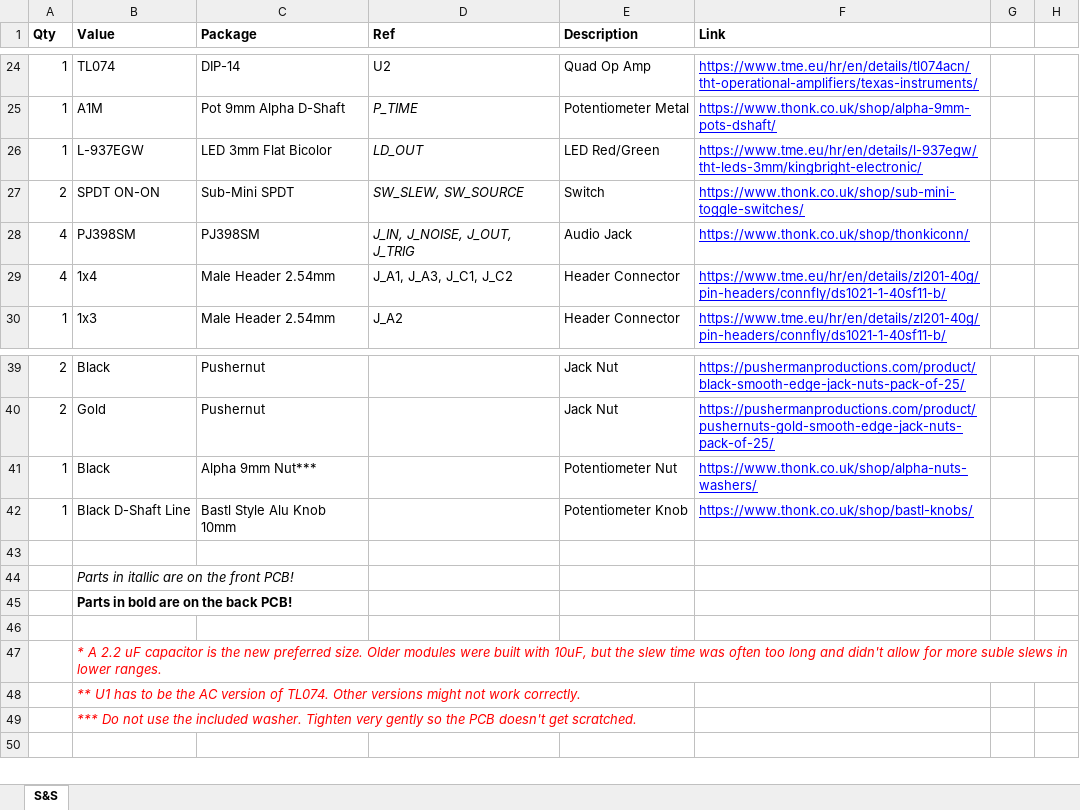
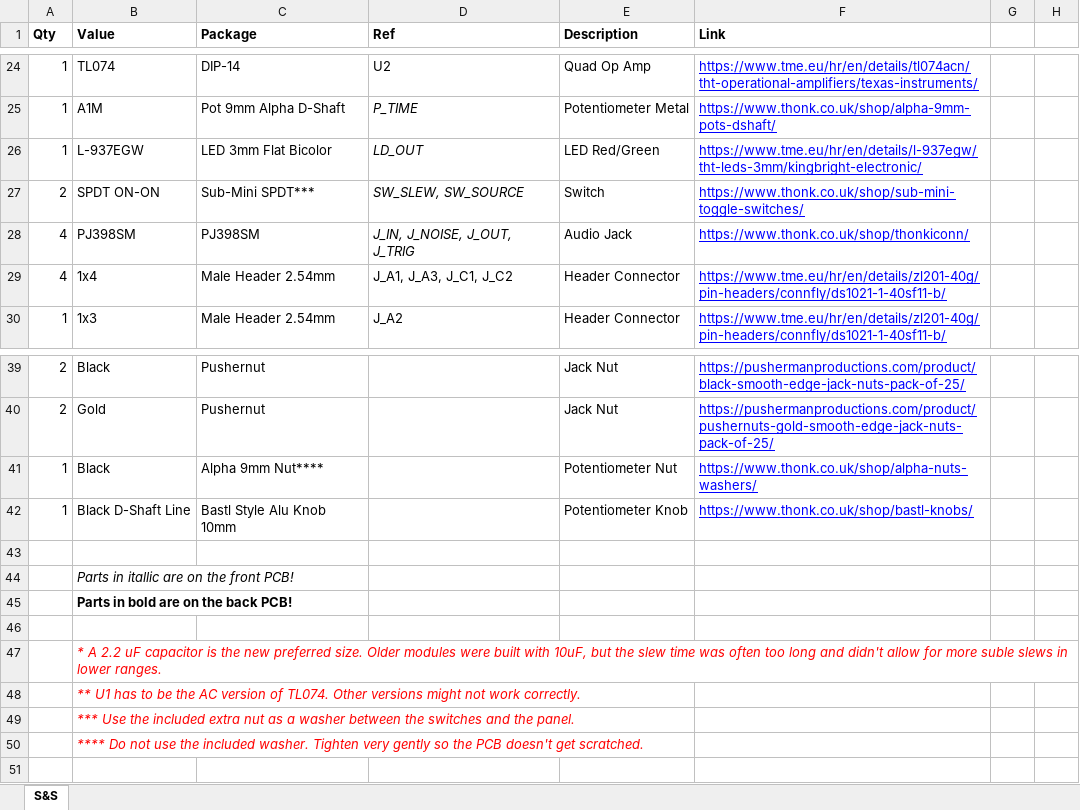
Before and after one commit to Thorinair/Avalon-Harmonics, an Excel workbook: Modules/S&S/S&S_BOM.xlsx, sheet S&S, drawn as a sheet; only a part is shown, gaps mark what is left out; values as stored, in another font and other column widths than the file's, no borders; rows hold the shown columns only; the diff names each change by its address in the sheet, - before the commit and + after, or states it on an @@ line.

```diff
--- a/Modules/S&S/S&S_BOM.xlsx (sheet S&S)
+++ b/Modules/S&S/S&S_BOM.xlsx (sheet S&S)
-C27 (Package): Sub-Mini SPDT
+C27 (Package): Sub-Mini SPDT***
-C41 (Package): Alpha 9mm Nut***
+C41 (Package): Alpha 9mm Nut****
-B49 (Value): *** Do not use the included washer. Tighten very gently so the PCB doesn't get scratched.
+B49 (Value): *** Use the included extra nut as a washer between the switches and the panel.
+row 50:  | **** Do not use the included washer. Tighten very gently so the PCB doesn't get scratched.
```
Also changed, not shown: Modules/Nucleus/Nucleus_BOM.xlsx.
